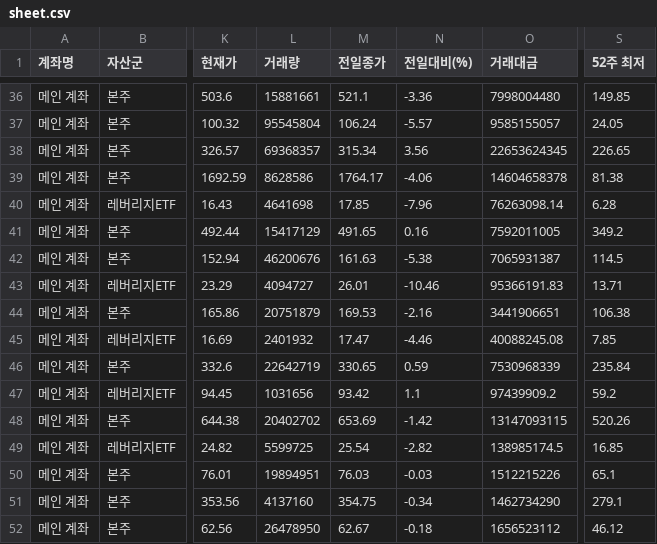
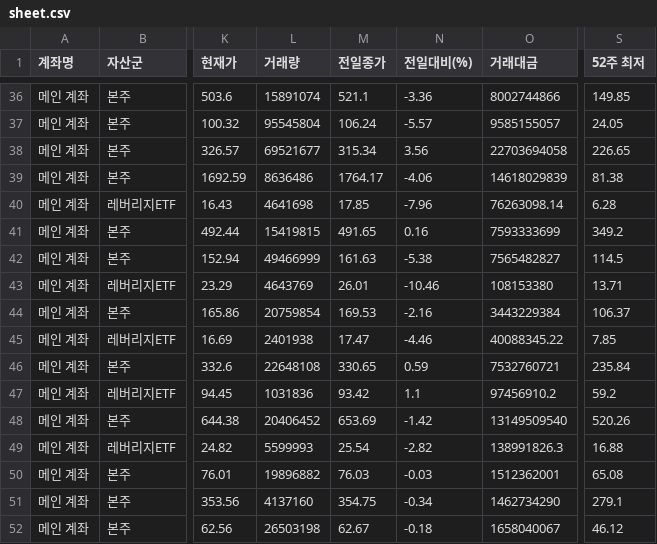
Before and after one commit to yr857511-cpu/-, a CSV file: sheet.csv, drawn as a sheet; only a part is shown, gaps mark what is left out; the diff covers the shown part only; the diff names each change by its address in the sheet, - before the commit and + after, or states it on an @@ line.

```diff
--- a/sheet.csv
+++ b/sheet.csv
-L36 (거래량): 15881661
+L36 (거래량): 15891074
-O36 (거래대금): 7998004480
+O36 (거래대금): 8002744866
-L38 (거래량): 69368357
+L38 (거래량): 69521677
-O38 (거래대금): 22653624345
+O38 (거래대금): 22703694058
-L39 (거래량): 8628586
+L39 (거래량): 8636486
-O39 (거래대금): 14604658378
+O39 (거래대금): 14618029839
-L41 (거래량): 15417129
+L41 (거래량): 15419815
-O41 (거래대금): 7592011005
+O41 (거래대금): 7593333699
-L42 (거래량): 46200676
+L42 (거래량): 49466999
-O42 (거래대금): 7065931387
+O42 (거래대금): 7565482827
-L43 (거래량): 4094727
+L43 (거래량): 4643769
-O43 (거래대금): 95366191.83
+O43 (거래대금): 108153380
-L44 (거래량): 20751879
+L44 (거래량): 20759854
-O44 (거래대금): 3441906651
+O44 (거래대금): 3443229384
-S44 (52주 최저): 106.38
+S44 (52주 최저): 106.37
-L45 (거래량): 2401932
+L45 (거래량): 2401938
-O45 (거래대금): 40088245.08
+O45 (거래대금): 40088345.22
-L46 (거래량): 22642719
+L46 (거래량): 22648108
-O46 (거래대금): 7530968339
+O46 (거래대금): 7532760721
-L47 (거래량): 1031656
+L47 (거래량): 1031836
-O47 (거래대금): 97439909.2
+O47 (거래대금): 97456910.2
-L48 (거래량): 20402702
+L48 (거래량): 20406452
-O48 (거래대금): 13147093115
+O48 (거래대금): 13149509540
-L49 (거래량): 5599725
+L49 (거래량): 5599993
-O49 (거래대금): 138985174.5
+O49 (거래대금): 138991826.3
-S49 (52주 최저): 16.85
+S49 (52주 최저): 16.88
-L50 (거래량): 19894951
+L50 (거래량): 19896882
-O50 (거래대금): 1512215226
+O50 (거래대금): 1512362001
-S50 (52주 최저): 65.1
+S50 (52주 최저): 65.08
-L52 (거래량): 26478950
+L52 (거래량): 26503198
-O52 (거래대금): 1656523112
+O52 (거래대금): 1658040067
```
Also changed, not shown: 90 edited cells elsewhere in this file.
